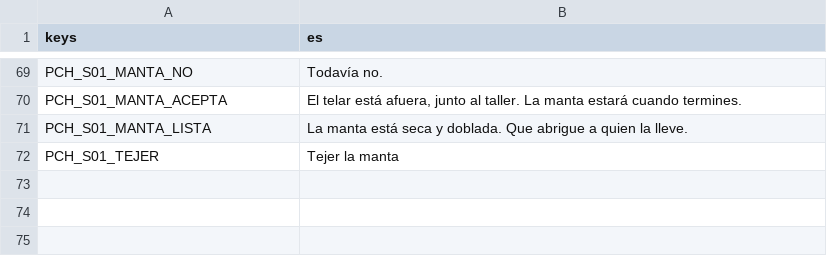
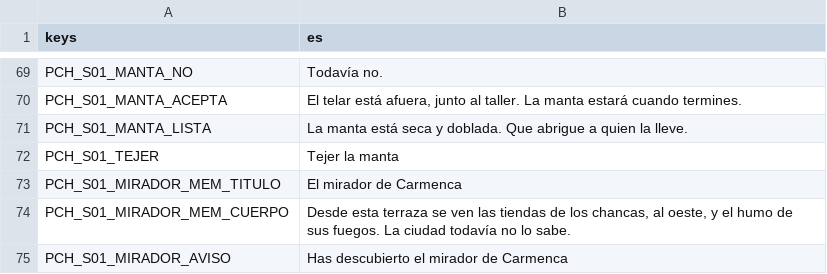
Before and after one commit to joseamaya/memorias-del-peru, a CSV file: campaigns/01_pachacutec/localization/pachacutec_texts.csv, drawn as a sheet; only a part is shown, gaps mark what is left out.

Commit message:
feat(f3): anade el mirador de carmenca sin marcador

```diff
--- a/campaigns/01_pachacutec/localization/pachacutec_texts.csv
+++ b/campaigns/01_pachacutec/localization/pachacutec_texts.csv
@@ -72 +72,4 @@ PCH_S01_MANTA_LISTA,La manta está seca y doblada. Que abrigue a quien la lleve.
 PCH_S01_TEJER,Tejer la manta
+PCH_S01_MIRADOR_MEM_TITULO,El mirador de Carmenca
+PCH_S01_MIRADOR_MEM_CUERPO,"Desde esta terraza se ven las tiendas de los chancas, al oeste, y el humo de sus fuegos. La ciudad todavía no lo sabe."
+PCH_S01_MIRADOR_AVISO,Has descubierto el mirador de Carmenca
```
Also changed, not shown: 17 other files.
